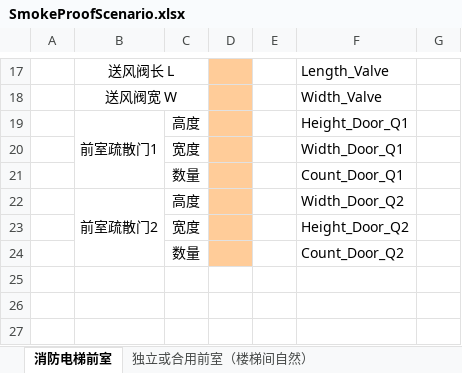
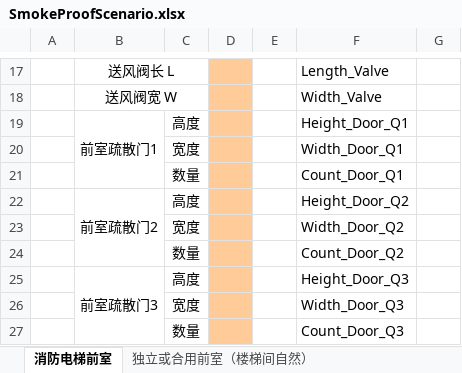
Before and after one commit to SBESIRC/ExpressTools, an Excel workbook: AutoLoader/Contents/Support/DesignData/SmokeProofScenario.xlsx, sheet 消防电梯前室, drawn as a sheet; only a part is shown, gaps mark what is left out; values as stored, in another font and other column widths than the file's, no borders; the diff names each change by its address in the sheet, - before the commit and + after, or states it on an @@ line.

```diff
--- a/AutoLoader/Contents/Support/DesignData/SmokeProofScenario.xlsx (sheet 消防电梯前室)
+++ b/AutoLoader/Contents/Support/DesignData/SmokeProofScenario.xlsx (sheet 消防电梯前室)
-F22: Width_Door_Q2
+F22: Height_Door_Q2
-F23: Height_Door_Q2
+F23: Width_Door_Q2
+row 25:  | 前室疏散门3 | 高度 |  |  | Height_Door_Q3
+row 26:  |  | 宽度 |  |  | Width_Door_Q3
+row 27:  |  | 数量 |  |  | Count_Door_Q3
```
Also changed, not shown: sheet 独立或合用前室（楼梯间自然）, sheet 楼梯间（前室送风）, sheet 楼梯间（前室不送风）, sheet 独立或合用前室（楼梯间送风）, sheet 避难走道前室.
